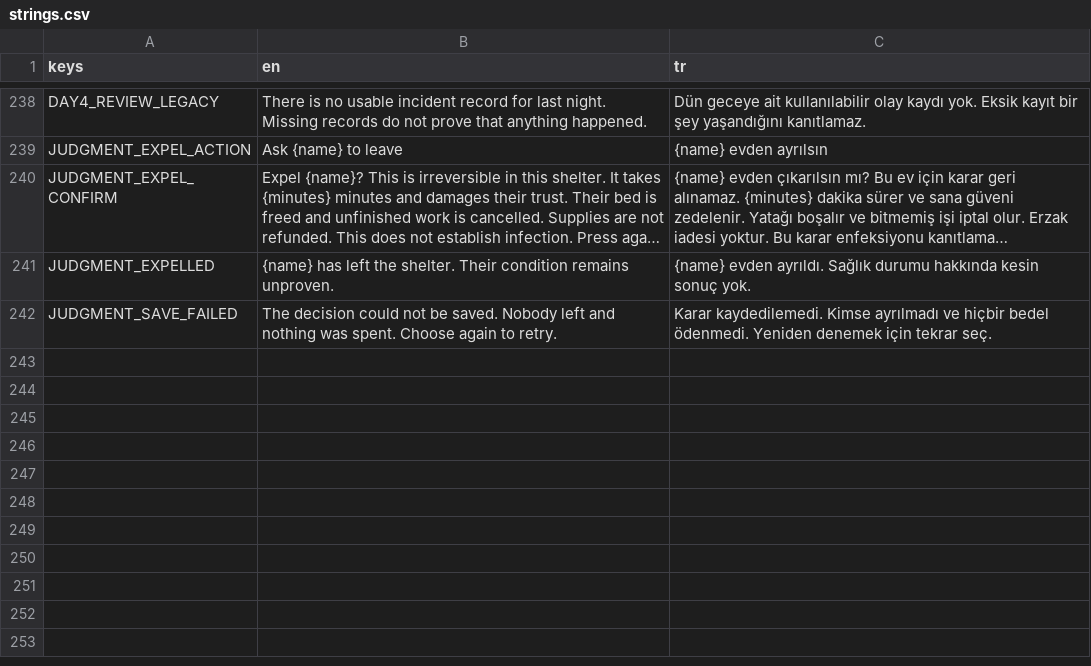
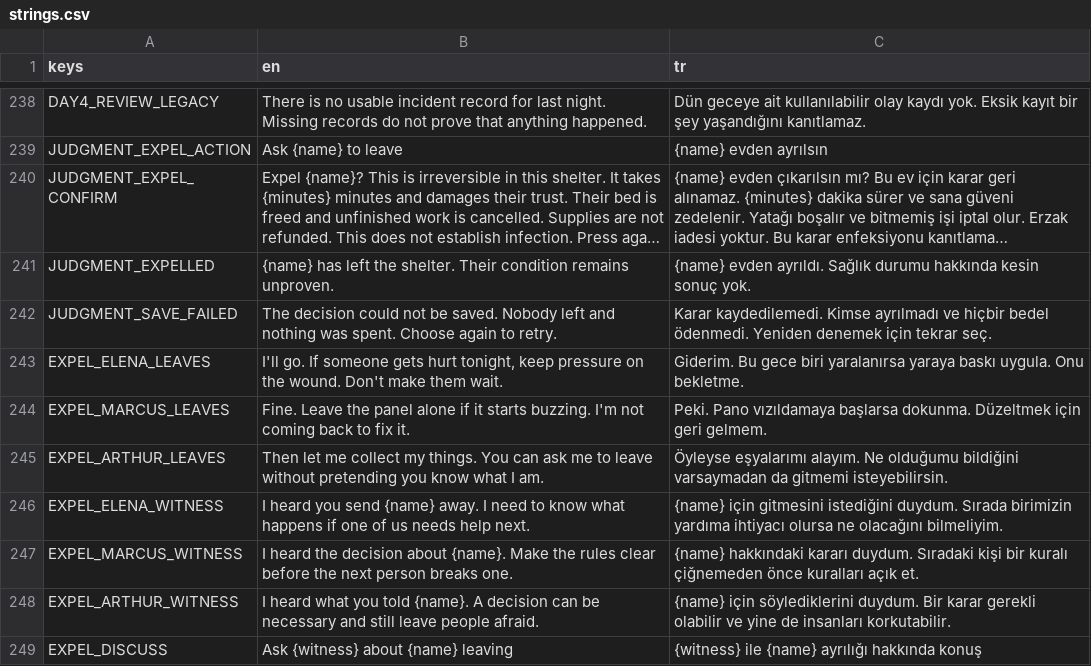
Before and after one commit to TheCaraman/SessizEv, a CSV file: localization/strings.csv, drawn as a sheet; only a part is shown, gaps mark what is left out; long unchanged cells end in ….

Commit message:
feat: remember witnessed expulsions and author personal reactions

```diff
--- a/localization/strings.csv
+++ b/localization/strings.csv
@@ -242 +242,8 @@ JUDGMENT_EXPELLED,{name} has left the shelter. Their condition remains unproven.
 JUDGMENT_SAVE_FAILED,The decision could not be saved. Nobody left and nothing was spent. Choose again to retry.,Karar kaydedilemedi. Kimse ayrılmadı ve hiçbir bedel ödenmedi. Yeniden denemek için tekrar seç.
+EXPEL_ELENA_LEAVES,"I'll go. If someone gets hurt tonight, keep pressure on the wound. Don't make them wait.","Giderim. Bu gece biri yaralanırsa yaraya baskı uygula. Onu bekletme."
+EXPEL_MARCUS_LEAVES,"Fine. Leave the panel alone if it starts buzzing. I'm not coming back to fix it.","Peki. Pano vızıldamaya başlarsa dokunma. Düzeltmek için geri gelmem."
+EXPEL_ARTHUR_LEAVES,"Then let me collect my things. You can ask me to leave without pretending you know what I am.","Öyleyse eşyalarımı alayım. Ne olduğumu bildiğini varsaymadan da gitmemi isteyebilirsin."
+EXPEL_ELENA_WITNESS,"I heard you send {name} away. I need to know what happens if one of us needs help next.","{name} için gitmesini istediğini duydum. Sırada birimizin yardıma ihtiyacı olursa ne olacağını bilmeliyim."
+EXPEL_MARCUS_WITNESS,"I heard the decision about {name}. Make the rules clear before the next person breaks one.","{name} hakkındaki kararı duydum. Sıradaki kişi bir kuralı çiğnemeden önce kuralları açık et."
+EXPEL_ARTHUR_WITNESS,"I heard what you told {name}. A decision can be necessary and still leave people afraid.","{name} için söylediklerini duydum. Bir karar gerekli olabilir ve yine de insanları korkutabilir."
+EXPEL_DISCUSS,Ask {witness} about {name} leaving,{witness} ile {name} ayrılığı hakkında konuş
```
Also changed, not shown: 11 other files.
